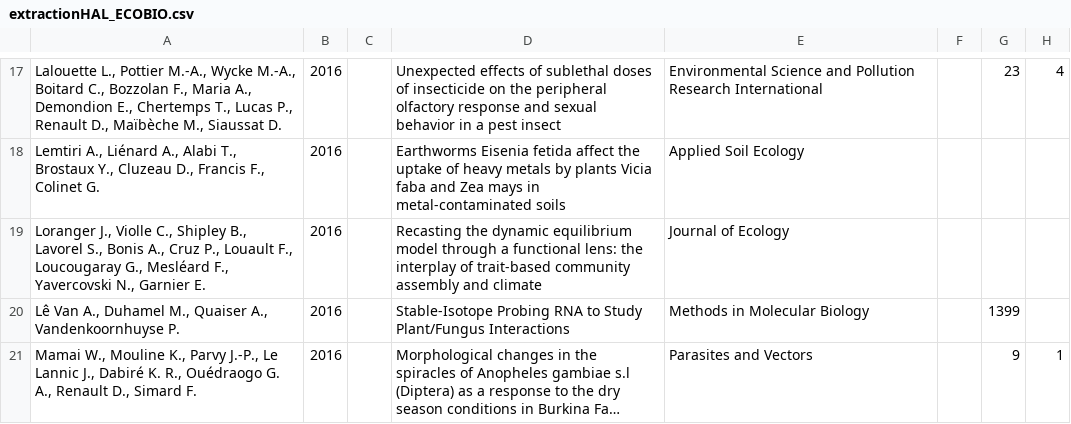
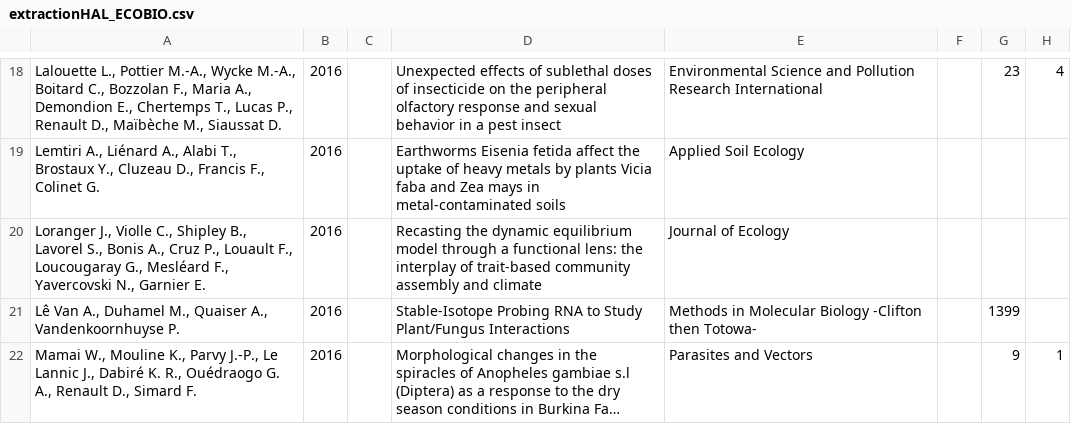
Before and after one commit to Moodleform/ExtrHAL, a CSV file: HAL/extractionHAL_ECOBIO.csv, drawn as a sheet; only a part is shown, gaps mark what is left out; long unchanged cells end in …; addresses are those after the commit; the diff covers the shown part only; the diff names each change by its address in the sheet, - before the commit and + after, or states it on an @@ line.

```diff
--- a/HAL/extractionHAL_ECOBIO.csv
+++ b/HAL/extractionHAL_ECOBIO.csv
-E21: Methods in Molecular Biology
+E21: Methods in Molecular Biology -Clifton then Totowa-
```
Also changed, not shown: 2 added rows elsewhere in this file, HAL/extractionHAL.csv, 56 other files.
